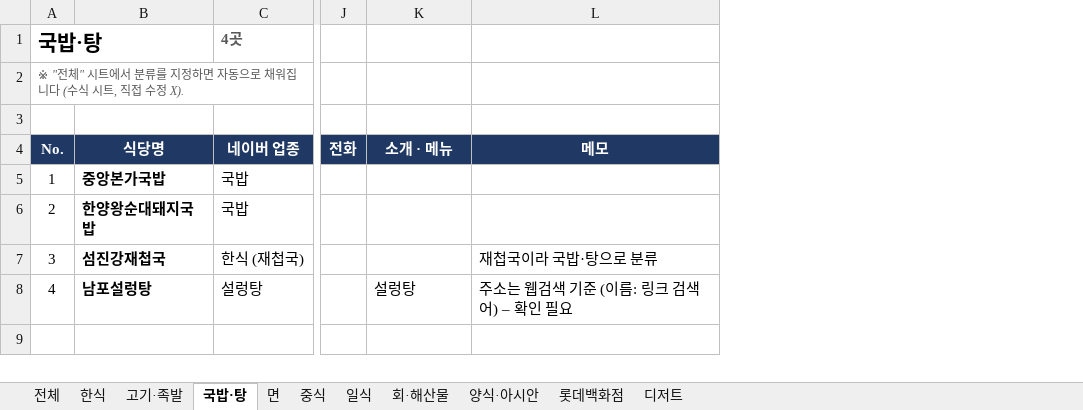
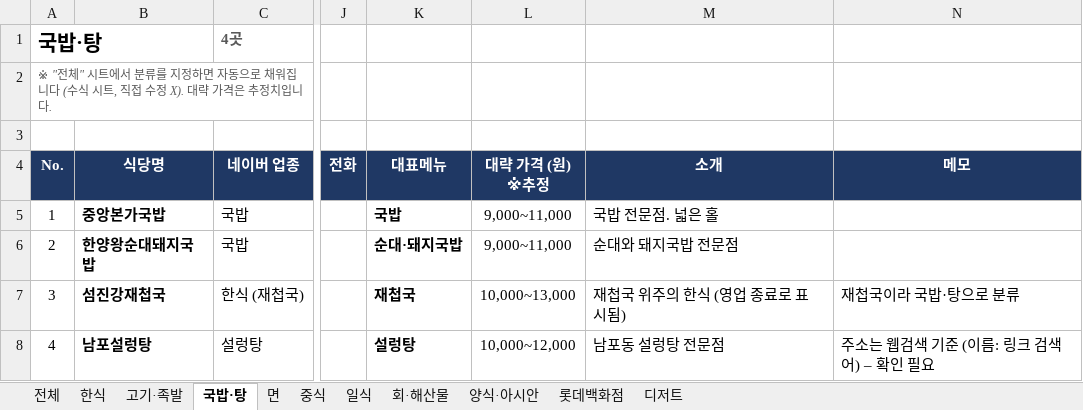
Before and after one commit to dotjdsla-byte/github-test, an Excel workbook: out/lunch_restaurants.xlsx, sheet 국밥·탕, drawn as a sheet; only a part is shown, gaps mark what is left out; values as stored, in another font and other column widths than the file's, no borders; the diff names each change by its address in the sheet, - before the commit and + after, or states it on an @@ line.

```diff
--- a/out/lunch_restaurants.xlsx (sheet 국밥·탕)
+++ b/out/lunch_restaurants.xlsx (sheet 국밥·탕)
+column L (대략 가격 (원) ※추정), rows 5-8: 9,000~11,000 | 9,000~11,000 | 10,000~13,000 | 10,000~12,000
+column M (소개), rows 5-8: 국밥 전문점. 넓은 홀 | 순대와 돼지국밥 전문점 | 재첩국 위주의 한식 (영업 종료로 표시됨) | 남포동 설렁탕 전문점
-A2 (No.): …수정 X).
+A2 (No.): …수정 X). 대략 가격은 추정치입니다.
-K4: 소개 · 메뉴
+K4: 대표메뉴
-K5 (대표메뉴): (empty)
+K5 (대표메뉴): 국밥
-K6 (대표메뉴): (empty)
+K6 (대표메뉴): 순대·돼지국밥
-K7 (대표메뉴): (empty)
+K7 (대표메뉴): 재첩국
-K8 bold: off
+K8 bold: on
```
Also changed, not shown: sheet 전체, sheet 회·해산물, sheet 중식, sheet 양식·아시안, sheet 디저트, sheet 한식, 4 more sheets, formulas that keep their value.
